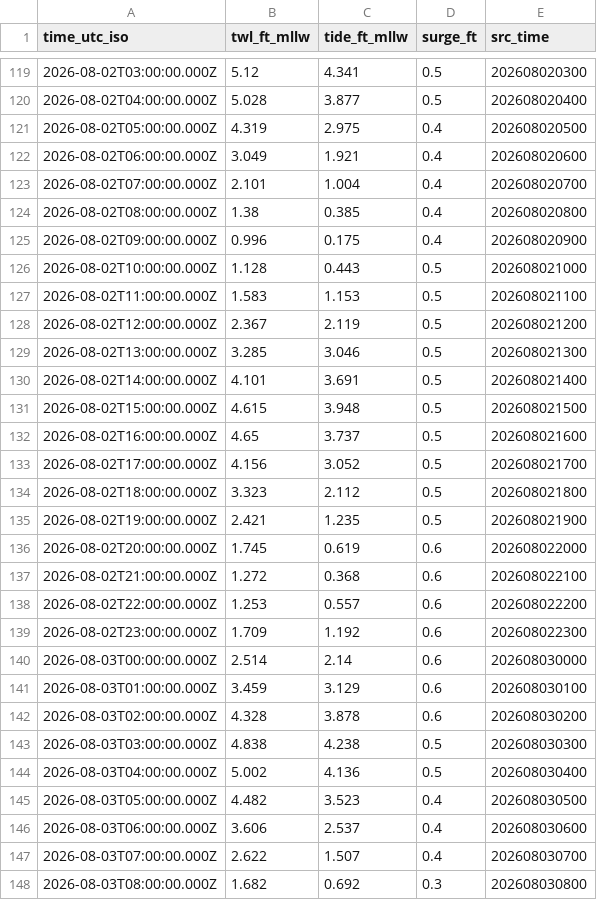
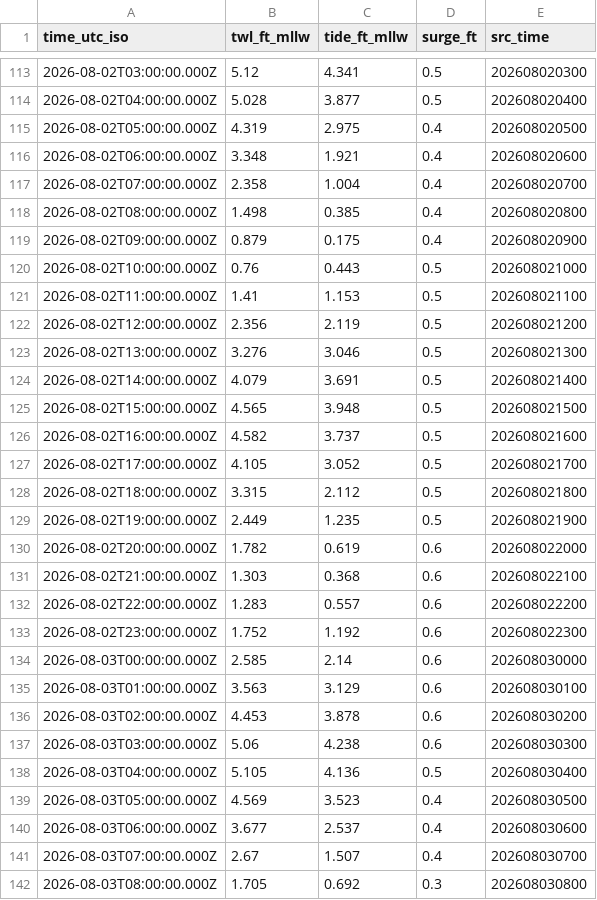
Before and after one commit to hondrospj/Ventnor-City-Flood-Dashboard, a CSV file: data/petss_forecast.csv, drawn as a sheet; only a part is shown, gaps mark what is left out; the diff covers the shown part only.

Commit message:
Correct flood and sea-level dashboard data

```diff
--- a/data/petss_forecast.csv
+++ b/data/petss_forecast.csv
@@ -121,28 +115,28 @@ time_utc_iso,twl_ft_mllw,tide_ft_mllw,surge_ft,src_time
 2026-08-02T05:00:00.000Z,4.319,2.975,0.4,202608020500
-2026-08-02T06:00:00.000Z,3.049,1.921,0.4,202608020600
-2026-08-02T07:00:00.000Z,2.101,1.004,0.4,202608020700
-2026-08-02T08:00:00.000Z,1.38,0.385,0.4,202608020800
-2026-08-02T09:00:00.000Z,0.996,0.175,0.4,202608020900
-2026-08-02T10:00:00.000Z,1.128,0.443,0.5,202608021000
-2026-08-02T11:00:00.000Z,1.583,1.153,0.5,202608021100
-2026-08-02T12:00:00.000Z,2.367,2.119,0.5,202608021200
-2026-08-02T13:00:00.000Z,3.285,3.046,0.5,202608021300
-2026-08-02T14:00:00.000Z,4.101,3.691,0.5,202608021400
-2026-08-02T15:00:00.000Z,4.615,3.948,0.5,202608021500
-2026-08-02T16:00:00.000Z,4.65,3.737,0.5,202608021600
-2026-08-02T17:00:00.000Z,4.156,3.052,0.5,202608021700
-2026-08-02T18:00:00.000Z,3.323,2.112,0.5,202608021800
-2026-08-02T19:00:00.000Z,2.421,1.235,0.5,202608021900
-2026-08-02T20:00:00.000Z,1.745,0.619,0.6,202608022000
-2026-08-02T21:00:00.000Z,1.272,0.368,0.6,202608022100
-2026-08-02T22:00:00.000Z,1.253,0.557,0.6,202608022200
-2026-08-02T23:00:00.000Z,1.709,1.192,0.6,202608022300
-2026-08-03T00:00:00.000Z,2.514,2.14,0.6,202608030000
-2026-08-03T01:00:00.000Z,3.459,3.129,0.6,202608030100
-2026-08-03T02:00:00.000Z,4.328,3.878,0.6,202608030200
-2026-08-03T03:00:00.000Z,4.838,4.238,0.5,202608030300
-2026-08-03T04:00:00.000Z,5.002,4.136,0.5,202608030400
-2026-08-03T05:00:00.000Z,4.482,3.523,0.4,202608030500
-2026-08-03T06:00:00.000Z,3.606,2.537,0.4,202608030600
-2026-08-03T07:00:00.000Z,2.622,1.507,0.4,202608030700
-2026-08-03T08:00:00.000Z,1.682,0.692,0.3,202608030800
+2026-08-02T06:00:00.000Z,3.348,1.921,0.4,202608020600
+2026-08-02T07:00:00.000Z,2.358,1.004,0.4,202608020700
+2026-08-02T08:00:00.000Z,1.498,0.385,0.4,202608020800
+2026-08-02T09:00:00.000Z,0.879,0.175,0.4,202608020900
+2026-08-02T10:00:00.000Z,0.76,0.443,0.5,202608021000
+2026-08-02T11:00:00.000Z,1.41,1.153,0.5,202608021100
+2026-08-02T12:00:00.000Z,2.356,2.119,0.5,202608021200
+2026-08-02T13:00:00.000Z,3.276,3.046,0.5,202608021300
+2026-08-02T14:00:00.000Z,4.079,3.691,0.5,202608021400
+2026-08-02T15:00:00.000Z,4.565,3.948,0.5,202608021500
+2026-08-02T16:00:00.000Z,4.582,3.737,0.5,202608021600
+2026-08-02T17:00:00.000Z,4.105,3.052,0.5,202608021700
+2026-08-02T18:00:00.000Z,3.315,2.112,0.5,202608021800
+2026-08-02T19:00:00.000Z,2.449,1.235,0.5,202608021900
+2026-08-02T20:00:00.000Z,1.782,0.619,0.6,202608022000
+2026-08-02T21:00:00.000Z,1.303,0.368,0.6,202608022100
+2026-08-02T22:00:00.000Z,1.283,0.557,0.6,202608022200
+2026-08-02T23:00:00.000Z,1.752,1.192,0.6,202608022300
+2026-08-03T00:00:00.000Z,2.585,2.14,0.6,202608030000
+2026-08-03T01:00:00.000Z,3.563,3.129,0.6,202608030100
+2026-08-03T02:00:00.000Z,4.453,3.878,0.6,202608030200
+2026-08-03T03:00:00.000Z,5.06,4.238,0.6,202608030300
+2026-08-03T04:00:00.000Z,5.105,4.136,0.5,202608030400
+2026-08-03T05:00:00.000Z,4.569,3.523,0.4,202608030500
+2026-08-03T06:00:00.000Z,3.677,2.537,0.4,202608030600
+2026-08-03T07:00:00.000Z,2.67,1.507,0.4,202608030700
+2026-08-03T08:00:00.000Z,1.705,0.692,0.3,202608030800
```
Also changed, not shown: 6 added rows, 6 removed rows and 92 edited cells elsewhere in this file, 9 other files.
